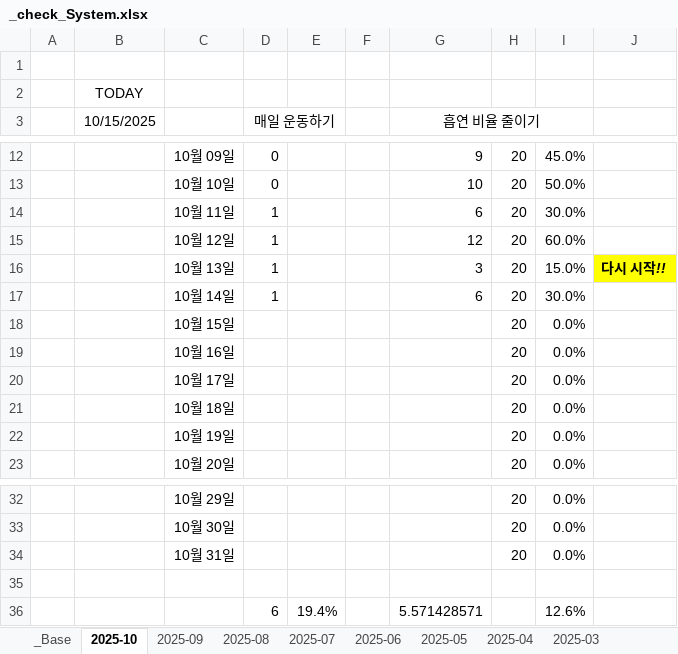
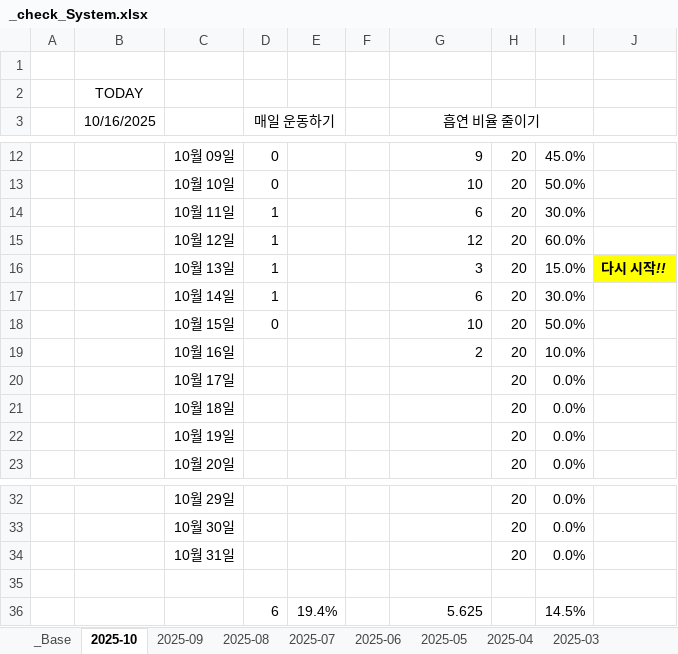
Before and after one commit to jcseo1028/jcseo1028.github.io, an Excel workbook: _qDailyReport/_check_System.xlsx, sheet 2025-10, drawn as a sheet; only a part is shown, gaps mark what is left out; values as stored, in another font and other column widths than the file's, no borders; conditional formats not drawn; the diff names each change by its address in the sheet, - before the commit and + after, or states it on an @@ line.

```diff
--- a/_qDailyReport/_check_System.xlsx (sheet 2025-10)
+++ b/_qDailyReport/_check_System.xlsx (sheet 2025-10)
-B3: 10/15/2025
+B3: 10/16/2025
-D18 (매일 운동하기): (empty)
+D18 (매일 운동하기): 0
-G18 (흡연 비율 줄이기): (empty)
+G18 (흡연 비율 줄이기): 10
-I18: 0.0%
+I18: 50.0%
-G19 (흡연 비율 줄이기): (empty)
+G19 (흡연 비율 줄이기): 2
-I19: 0.0%
+I19: 10.0%
-G36 (흡연 비율 줄이기): 5.571428571
+G36 (흡연 비율 줄이기): 5.625
-I36: 12.6%
+I36: 14.5%
```
Also changed, not shown: sheet 2025-04, sheet 2025-09, sheet 2025-06, sheet 2025-08, sheet 2025-05, sheet 2025-07, 1 more sheet, charts or pictures, 1 other file.
